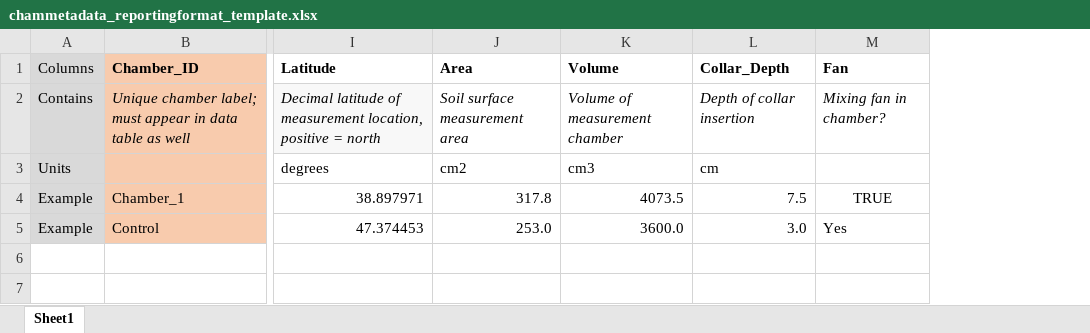
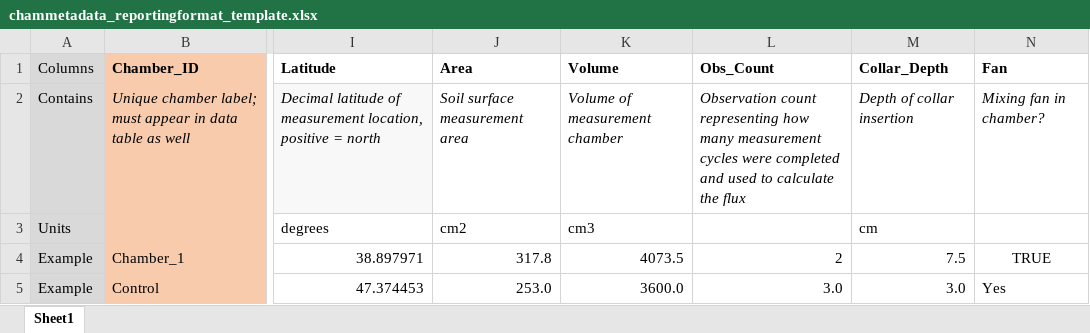
Before and after one commit to ess-dive-workspace/essdive-soil-respiration, an Excel workbook: templates/chammetadata_reportingformat_template.xlsx, sheet Sheet1, drawn as a sheet; only a part is shown, gaps mark what is left out; values as stored, in another font and other column widths than the file's, no borders; the diff names each change by its address in the sheet, - before the commit and + after, or states it on an @@ line.

Commit message:
Add Obs_Count term

```diff
--- a/templates/chammetadata_reportingformat_template.xlsx (sheet Sheet1)
+++ b/templates/chammetadata_reportingformat_template.xlsx (sheet Sheet1)
+column L (Obs_Count), rows 2-5: Observation count representing how many measurement cycles were completed and used to calculate the flux |  | 2 | 3.0
```
Also changed, not shown: 2 other files.
